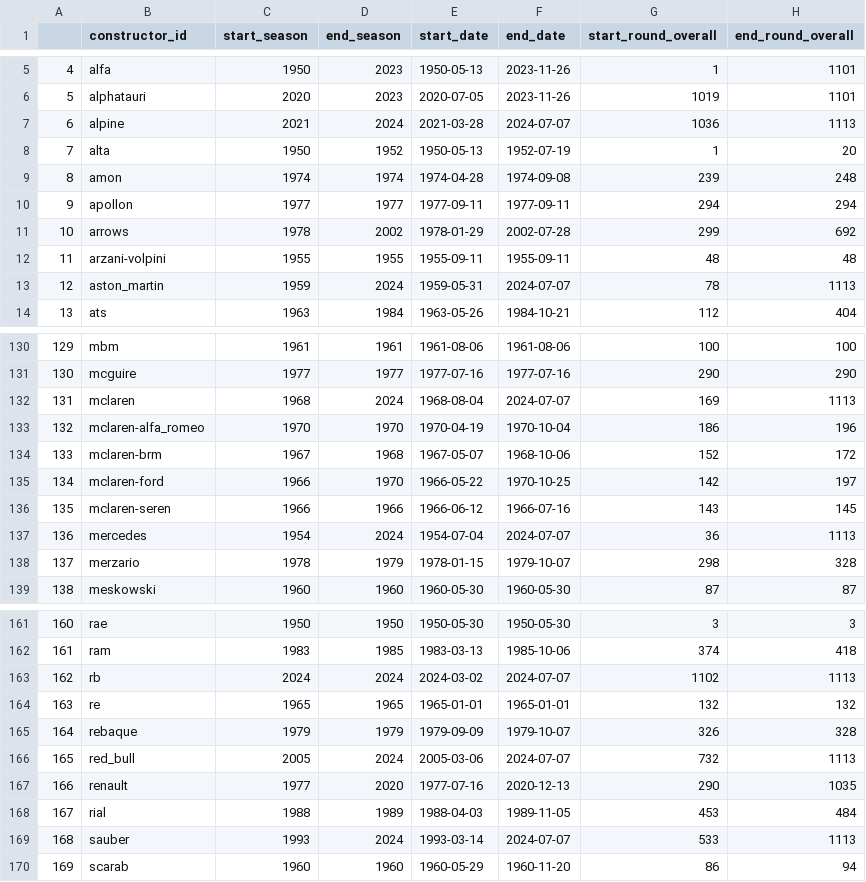
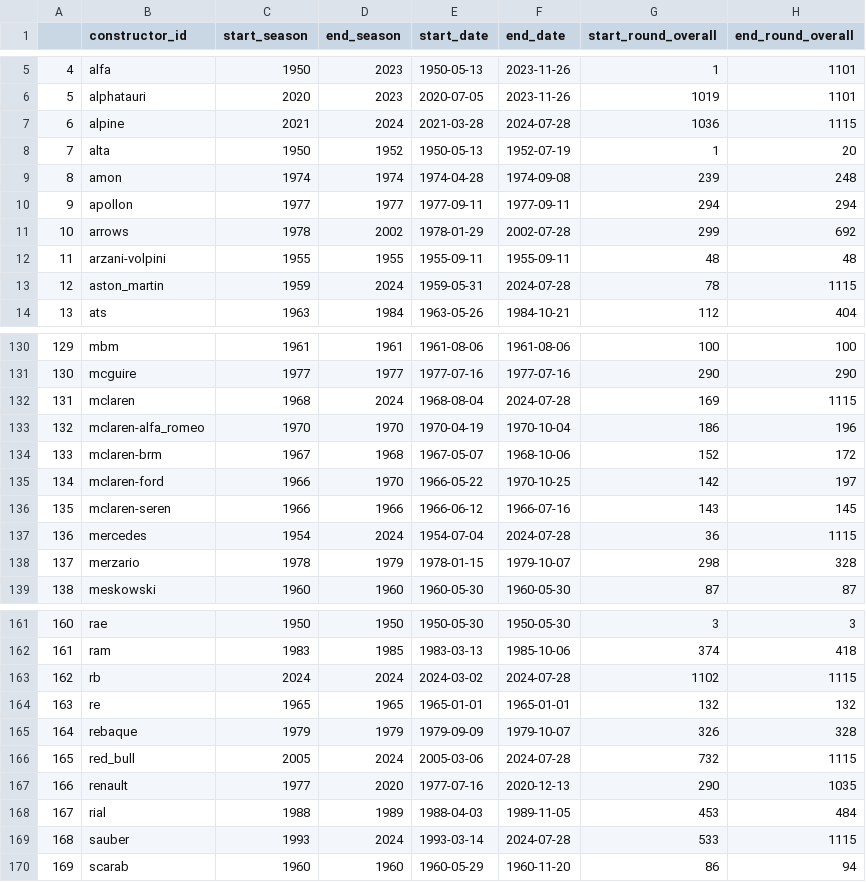
Before and after one commit to Saurabh1975/f1_pred_car_ratings_sdr, a CSV file: supplementary_data/constructor_info.csv, drawn as a sheet; only a part is shown, gaps mark what is left out; the diff covers the shown part only.

```diff
--- a/supplementary_data/constructor_info.csv
+++ b/supplementary_data/constructor_info.csv
@@ -6,3 +6,3 @@
 "5","alphatauri","2020","2023","2020-07-05","2023-11-26",1019,1101
-"6","alpine","2021","2024","2021-03-28","2024-07-07",1036,1113
+"6","alpine","2021","2024","2021-03-28","2024-07-28",1036,1115
 "7","alta","1950","1952","1950-05-13","1952-07-19",1,20
@@ -12,3 +12,3 @@
 "11","arzani-volpini","1955","1955","1955-09-11","1955-09-11",48,48
-"12","aston_martin","1959","2024","1959-05-31","2024-07-07",78,1113
+"12","aston_martin","1959","2024","1959-05-31","2024-07-28",78,1115
 "13","ats","1963","1984","1963-05-26","1984-10-21",112,404
@@ -131,3 +131,3 @@
 "130","mcguire","1977","1977","1977-07-16","1977-07-16",290,290
-"131","mclaren","1968","2024","1968-08-04","2024-07-07",169,1113
+"131","mclaren","1968","2024","1968-08-04","2024-07-28",169,1115
 "132","mclaren-alfa_romeo","1970","1970","1970-04-19","1970-10-04",186,196
@@ -136,3 +136,3 @@
 "135","mclaren-seren","1966","1966","1966-06-12","1966-07-16",143,145
-"136","mercedes","1954","2024","1954-07-04","2024-07-07",36,1113
+"136","mercedes","1954","2024","1954-07-04","2024-07-28",36,1115
 "137","merzario","1978","1979","1978-01-15","1979-10-07",298,328
@@ -162,9 +162,9 @@
 "161","ram","1983","1985","1983-03-13","1985-10-06",374,418
-"162","rb","2024","2024","2024-03-02","2024-07-07",1102,1113
+"162","rb","2024","2024","2024-03-02","2024-07-28",1102,1115
 "163","re","1965","1965","1965-01-01","1965-01-01",132,132
 "164","rebaque","1979","1979","1979-09-09","1979-10-07",326,328
-"165","red_bull","2005","2024","2005-03-06","2024-07-07",732,1113
+"165","red_bull","2005","2024","2005-03-06","2024-07-28",732,1115
 "166","renault","1977","2020","1977-07-16","2020-12-13",290,1035
 "167","rial","1988","1989","1988-04-03","1989-11-05",453,484
-"168","sauber","1993","2024","1993-03-14","2024-07-07",533,1113
+"168","sauber","1993","2024","1993-03-14","2024-07-28",533,1115
 "169","scarab","1960","1960","1960-05-29","1960-11-20",86,94
```
Also changed, not shown: 6 edited cells elsewhere in this file, 6 other files.
